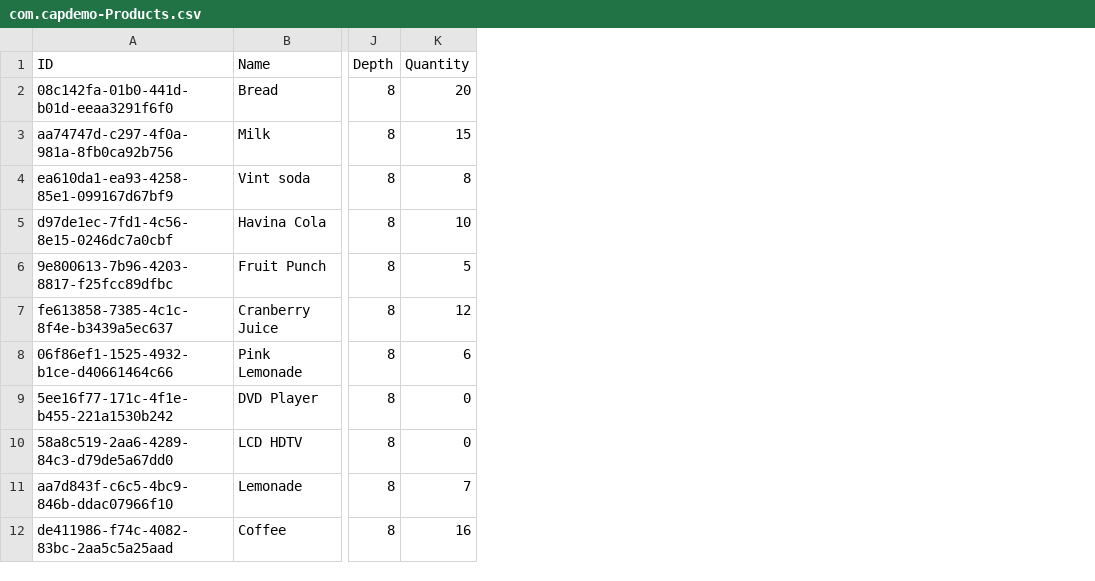
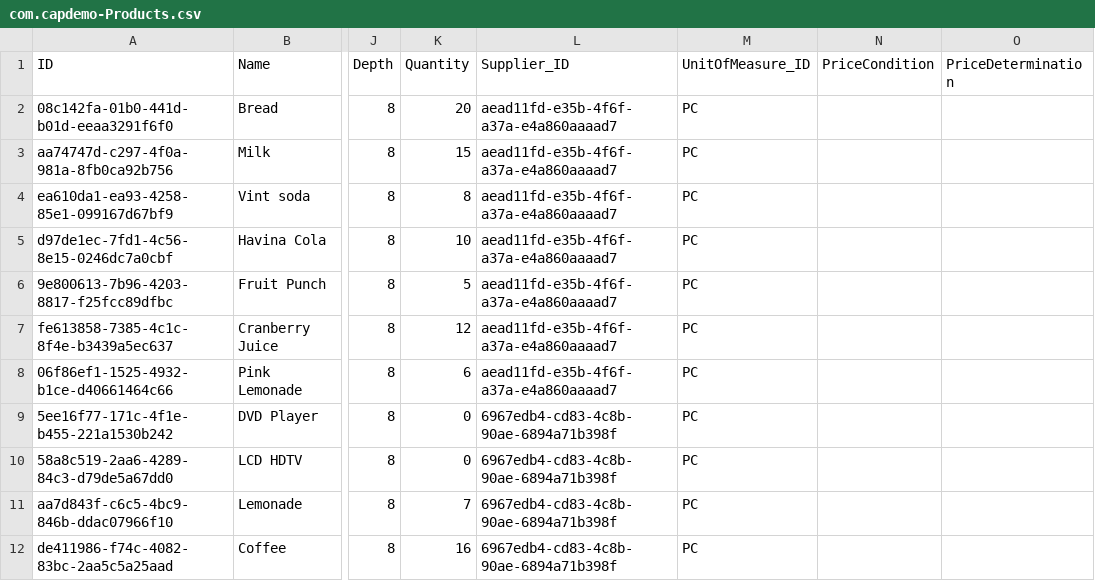
Before and after one commit to Isra40/CAP-product_catalog, a CSV file: db/data/com.capdemo-Products.csv, drawn as a sheet; only a part is shown, gaps mark what is left out; the diff names each change by its address in the sheet, - before the commit and + after, or states it on an @@ line.

```diff
--- a/db/data/com.capdemo-Products.csv
+++ b/db/data/com.capdemo-Products.csv
+column L (Supplier_ID), rows 2-12: aead11fd-e35b-4f6f-a37a-e4a860aaaad7 | aead11fd-e35b-4f6f-a37a-e4a860aaaad7 | aead11fd-e35b-4f6f-a37a-e4a860aaaad7 | aead11fd-e35b-4f6f-a37a-e4a860aaaad7 | aead11fd-e35b-4f6f-a37a-e4a860aaaad7 | aead11fd-e35b-4f6f-a37a-e4a860aaaad7 | aead11fd-e35b-4f6f-a37a-e4a860aaaad7 | 6967edb4-cd83-4c8b-90ae-6894a71b398f | 6967edb4-cd83-4c8b-90ae-6894a71b398f | 6967edb4-cd83-4c8b-90ae-6894a71b398f | 6967edb4-cd83-4c8b-90ae-6894a71b398f
+column M (UnitOfMeasure_ID), rows 2-12: all PC
+column N (PriceCondition), empty
+column O (PriceDetermination), empty
```
Also changed, not shown: 3 other files.
